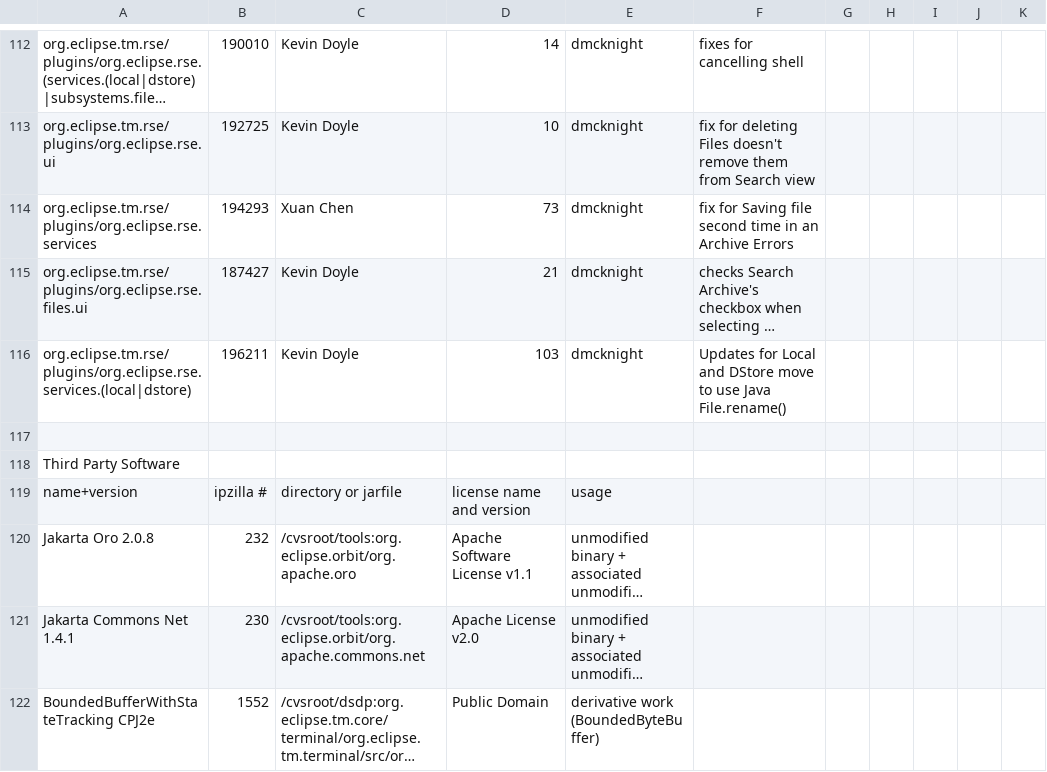
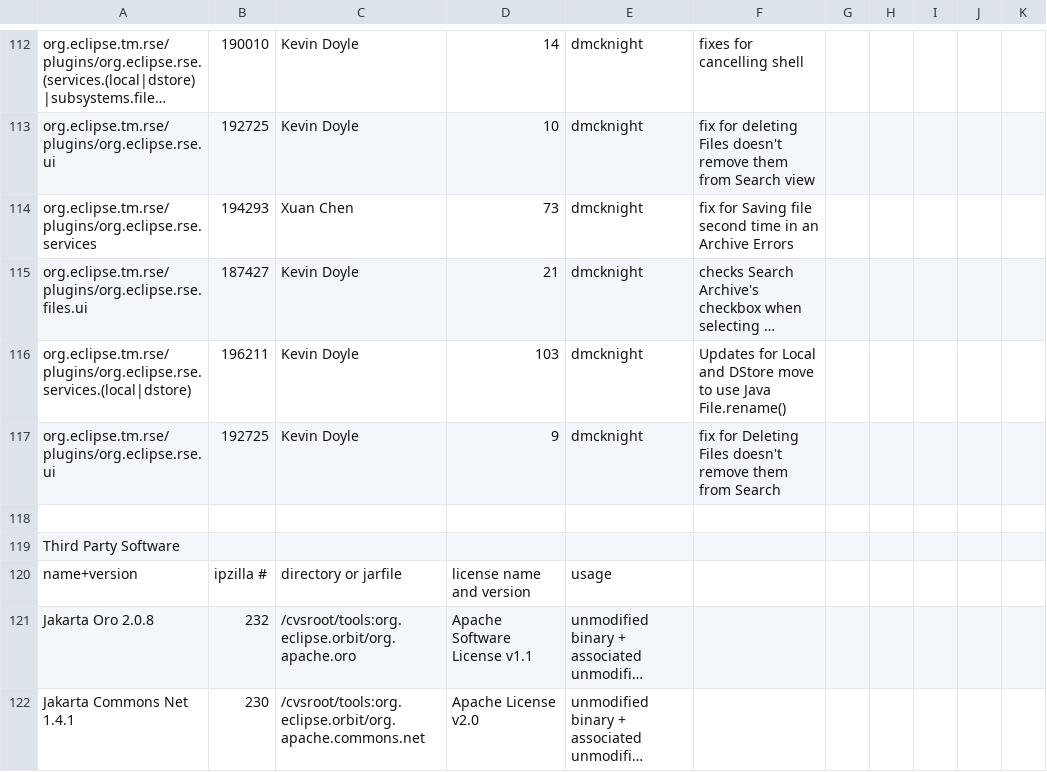
Before and after one commit to markphip/tm, a CSV file: development/tm-log.csv, drawn as a sheet; only a part is shown, gaps mark what is left out; the shorter side is filled out with more unchanged rows; long unchanged cells end in …; the diff names each change by its address in the sheet, - before the commit and + after, or states it on an @@ line.

Commit message:
[192725] Kevin's patch for Deleting Files doesn't remove them from Search view

```diff
--- a/development/tm-log.csv
+++ b/development/tm-log.csv
+row 117: org.eclipse.tm.rse/plugins/org.eclipse.rse.ui | 192725 | Kevin Doyle | 9 | dmcknight | fix for Deleting Files doesn't remove them from Search
```
